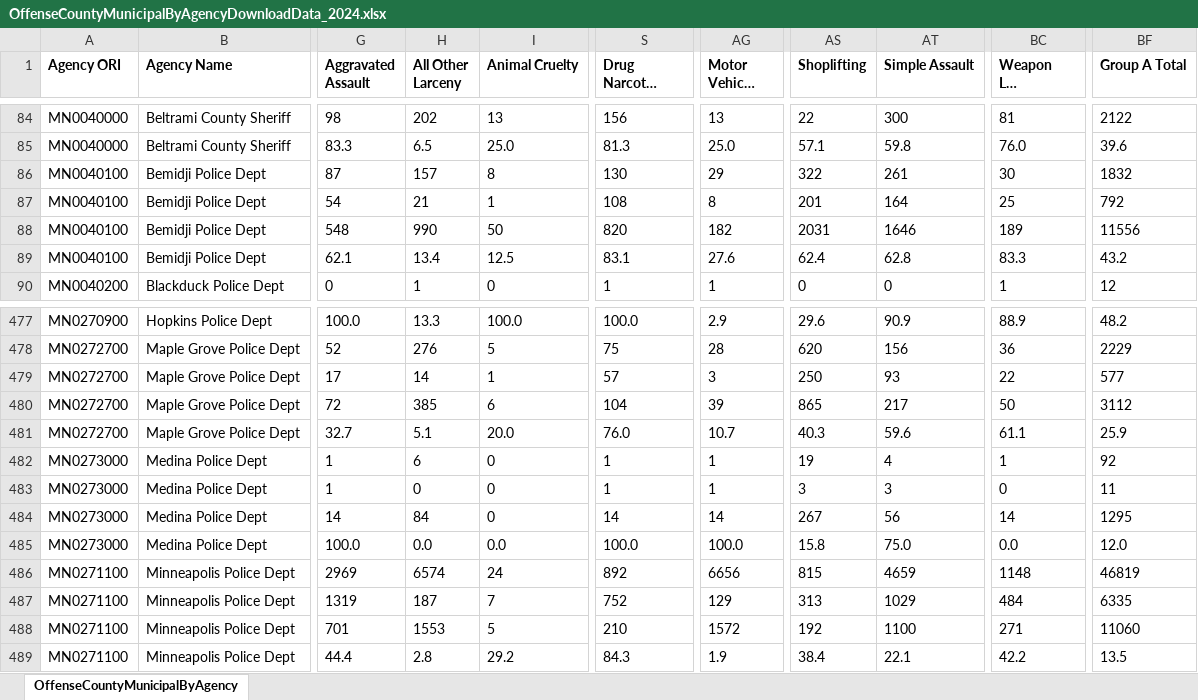
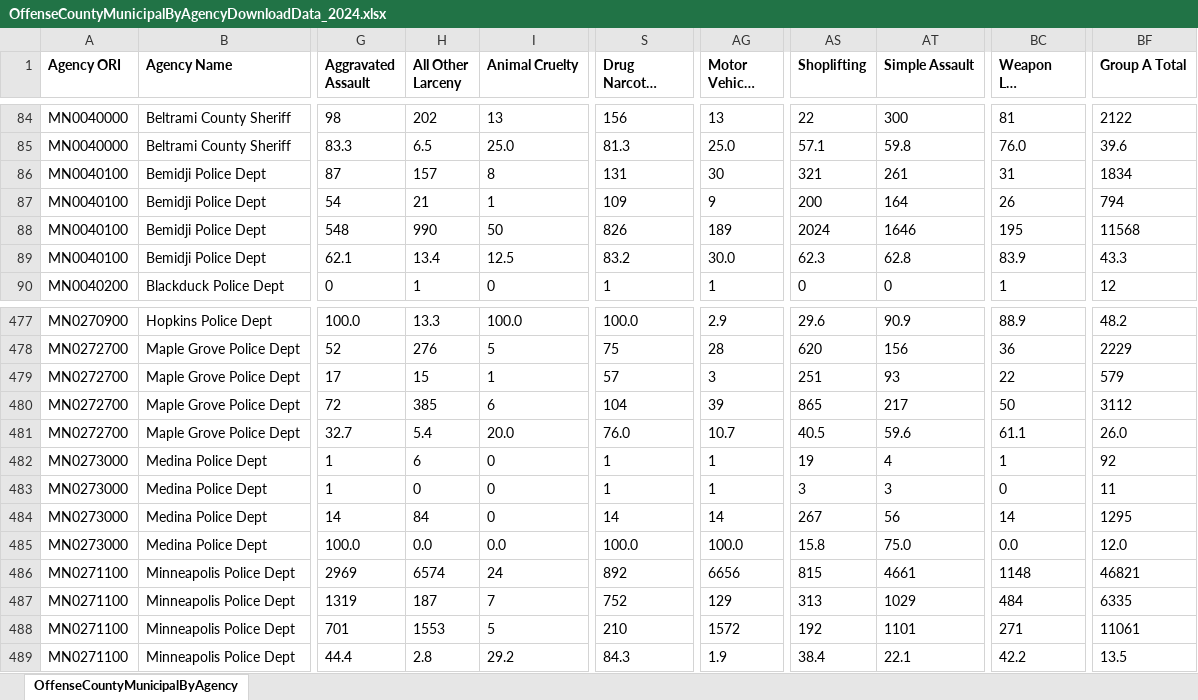
Before and after one commit to striblab/crimedash, an Excel workbook: store/nibrs/OffenseCountyMunicipalByAgencyDownloadData_2024.xlsx, sheet OffenseCountyMunicipalByAgency, drawn as a sheet; only a part is shown, gaps mark what is left out; long unchanged cells end in …; values as stored, in another font and other column widths than the file's, no borders; the diff covers the shown part only; the diff names each change by its address in the sheet, - before the commit and + after, or states it on an @@ line.

```diff
--- a/store/nibrs/OffenseCountyMunicipalByAgencyDownloadData_2024.xlsx (sheet OffenseCountyMunicipalByAgency)
+++ b/store/nibrs/OffenseCountyMunicipalByAgencyDownloadData_2024.xlsx (sheet OffenseCountyMunicipalByAgency)
-S86 (Drug Narcotic Violations): 130
+S86 (Drug Narcotic Violations): 131
-AG86 (Motor Vehicle Theft): 29
+AG86 (Motor Vehicle Theft): 30
-AS86 (Shoplifting): 322
+AS86 (Shoplifting): 321
-BC86 (Weapon Law Violations): 30
+BC86 (Weapon Law Violations): 31
-BF86 (Group A Total): 1832
+BF86 (Group A Total): 1834
-S87 (Drug Narcotic Violations): 108
+S87 (Drug Narcotic Violations): 109
-AG87 (Motor Vehicle Theft): 8
+AG87 (Motor Vehicle Theft): 9
-AS87 (Shoplifting): 201
+AS87 (Shoplifting): 200
-BC87 (Weapon Law Violations): 25
+BC87 (Weapon Law Violations): 26
-BF87 (Group A Total): 792
+BF87 (Group A Total): 794
-S88 (Drug Narcotic Violations): 820
+S88 (Drug Narcotic Violations): 826
-AG88 (Motor Vehicle Theft): 182
+AG88 (Motor Vehicle Theft): 189
-AS88 (Shoplifting): 2031
+AS88 (Shoplifting): 2024
-BC88 (Weapon Law Violations): 189
+BC88 (Weapon Law Violations): 195
-BF88 (Group A Total): 11556
+BF88 (Group A Total): 11568
-S89 (Drug Narcotic Violations): 83.1
+S89 (Drug Narcotic Violations): 83.2
-AG89 (Motor Vehicle Theft): 27.6
+AG89 (Motor Vehicle Theft): 30.0
-AS89 (Shoplifting): 62.4
+AS89 (Shoplifting): 62.3
-BC89 (Weapon Law Violations): 83.3
+BC89 (Weapon Law Violations): 83.9
-BF89 (Group A Total): 43.2
+BF89 (Group A Total): 43.3
-H479 (All Other Larceny): 14
+H479 (All Other Larceny): 15
-AS479 (Shoplifting): 250
+AS479 (Shoplifting): 251
-BF479 (Group A Total): 577
+BF479 (Group A Total): 579
-H481 (All Other Larceny): 5.1
+H481 (All Other Larceny): 5.4
-AS481 (Shoplifting): 40.3
+AS481 (Shoplifting): 40.5
-BF481 (Group A Total): 25.9
+BF481 (Group A Total): 26.0
-AT486 (Simple Assault): 4659
+AT486 (Simple Assault): 4661
-BF486 (Group A Total): 46819
+BF486 (Group A Total): 46821
-AT488 (Simple Assault): 1100
+AT488 (Simple Assault): 1101
-BF488 (Group A Total): 11060
+BF488 (Group A Total): 11061
```
Also changed, not shown: 47 edited cells elsewhere in this sheet, store/nibrs/OffenseCountyMunicipalByAgencyDownloadData_2021.xlsx, store/nibrs/OffenseCountyMunicipalByAgencyDownloadData_2022.xlsx, 20 other files.
